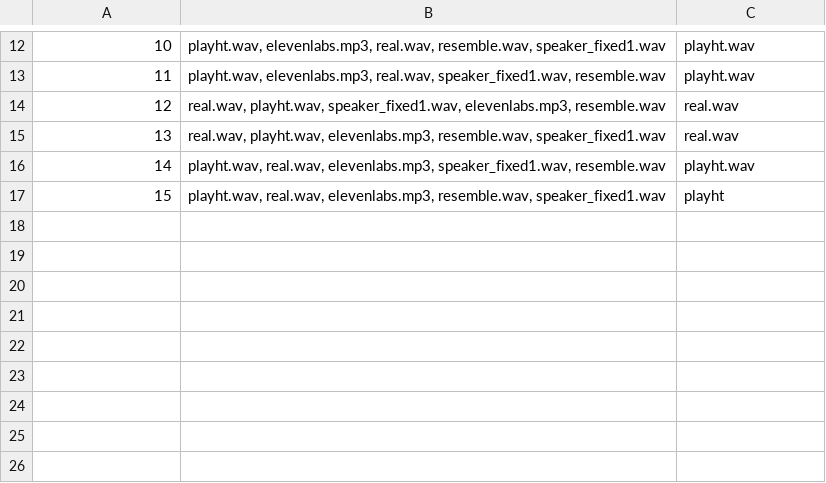
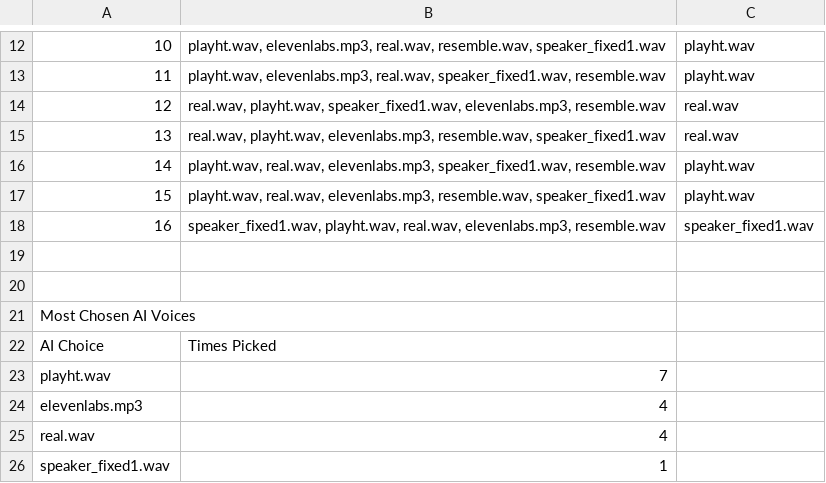
Before and after one commit to mbovenizer/mbovenizer.github.io, a CSV file: results/User14.csv, drawn as a sheet; only a part is shown, gaps mark what is left out; the diff names each change by its address in the sheet, - before the commit and + after, or states it on an @@ line.

```diff
--- a/results/User14.csv
+++ b/results/User14.csv
-C17: playht
+C17: playht.wav
+row 18: 16 | speaker_fixed1.wav, playht.wav, real.wav, elevenlabs.mp3, resemble.wav | speaker_fixed1.wav
+row 19: (empty)
+row 20: (empty)
+row 21: Most Chosen AI Voices
+row 22: AI Choice | Times Picked
+row 23: playht.wav | 7
+row 24: elevenlabs.mp3 | 4
+row 25: real.wav | 4
+row 26: speaker_fixed1.wav | 1
```
Also changed, not shown: results/User16.csv, results/User19.csv, 7 other files.
